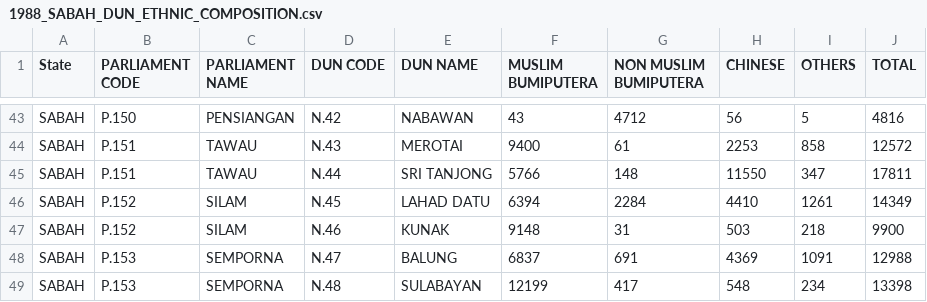
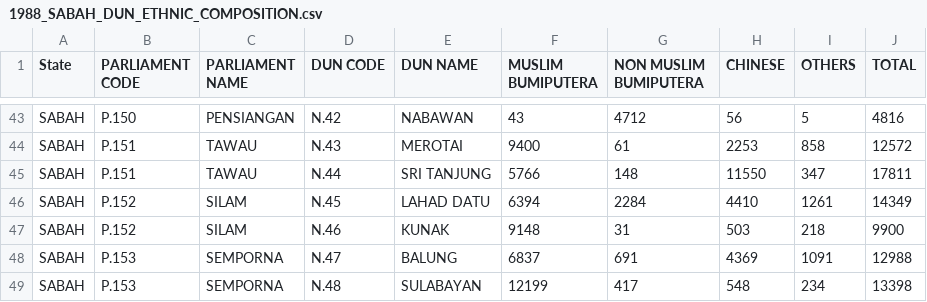
Before and after one commit to TindakMalaysia/Historical-Electoral-Demographic-Data, a CSV file: 1988 Sabah Electoral Demographics/1988_SABAH_DUN_ETHNIC_COMPOSITION.csv, drawn as a sheet; only a part is shown, gaps mark what is left out.

Commit message:
Update 1988_SABAH_DUN_ETHNIC_COMPOSITION.csv
Spelling Correction for N.44 Sri Tanjung (23/5/2023)

```diff
--- a/1988 Sabah Electoral Demographics/1988_SABAH_DUN_ETHNIC_COMPOSITION.csv
+++ b/1988 Sabah Electoral Demographics/1988_SABAH_DUN_ETHNIC_COMPOSITION.csv
@@ -44,3 +44,3 @@ SABAH,P.150,PENSIANGAN,N.42,NABAWAN,43,4712,56,5,4816
 SABAH,P.151,TAWAU,N.43,MEROTAI,9400,61,2253,858,12572
-SABAH,P.151,TAWAU,N.44,SRI TANJONG,5766,148,11550,347,17811
+SABAH,P.151,TAWAU,N.44,SRI TANJUNG,5766,148,11550,347,17811
 SABAH,P.152,SILAM,N.45,LAHAD DATU,6394,2284,4410,1261,14349
```
